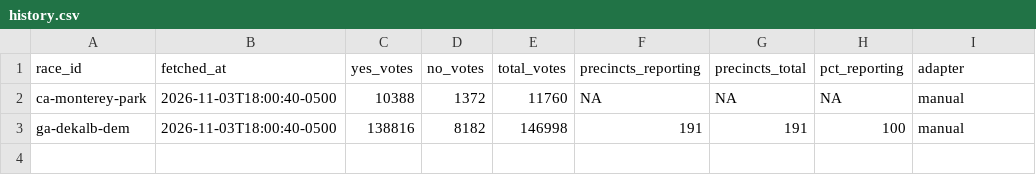
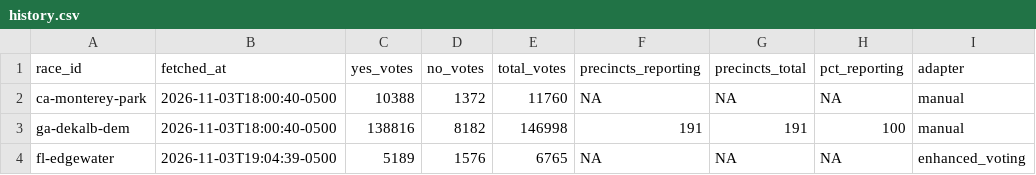
Before and after one commit to alexlundry/data_center_ballot_tracker, a CSV file: data/history.csv, drawn as a sheet.

```diff
--- a/data/history.csv
+++ b/data/history.csv
@@ -3 +3,2 @@ ca-monterey-park,2026-11-03T18:00:40-0500,10388,1372,11760,NA,NA,NA,manual
 ga-dekalb-dem,2026-11-03T18:00:40-0500,138816,8182,146998,191,191,100,manual
+fl-edgewater,2026-11-03T19:04:39-0500,5189,1576,6765,NA,NA,NA,enhanced_voting
```
Also changed, not shown: site/data/results.csv, 1 other file.
